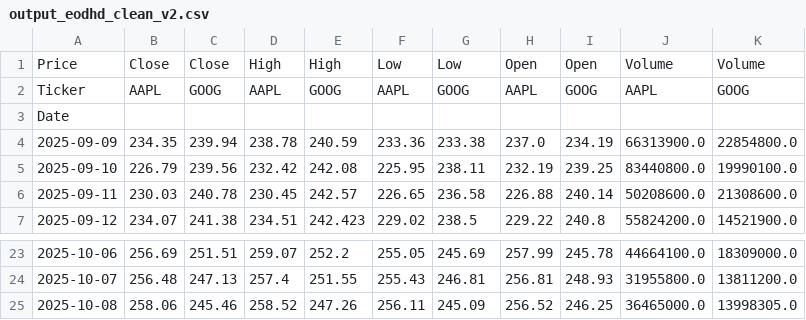
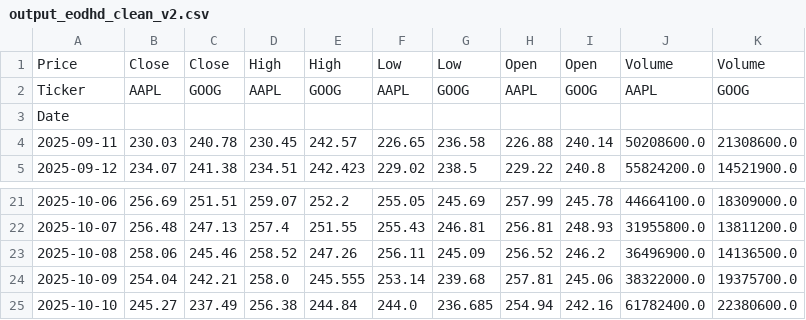
Before and after one commit to piettro/Master-MIAX-Tarea-Bloque1-Introduccion, a CSV file: data/processed/output_eodhd_clean_v2.csv (was src/data/processed/output_eodhd_clean_v2.csv), drawn as a sheet; only a part is shown, gaps mark what is left out.

```diff
--- a/src/data/processed/output_eodhd_clean_v2.csv
+++ b/data/processed/output_eodhd_clean_v2.csv
@@ -3,4 +3,2 @@ Ticker,AAPL,GOOG,AAPL,GOOG,AAPL,GOOG,AAPL,GOOG,AAPL,GOOG
 Date,,,,,,,,,,
-2025-09-09,234.35,239.94,238.78,240.59,233.36,233.38,237.0,234.19,66313900.0,22854800.0
-2025-09-10,226.79,239.56,232.42,242.08,225.95,238.11,232.19,239.25,83440800.0,19990100.0
 2025-09-11,230.03,240.78,230.45,242.57,226.65,236.58,226.88,240.14,50208600.0,21308600.0
@@ -24,2 +22,4 @@ Date,,,,,,,,,,
 2025-10-07,256.48,247.13,257.4,251.55,255.43,246.81,256.81,248.93,31955800.0,13811200.0
-2025-10-08,258.06,245.46,258.52,247.26,256.11,245.09,256.52,246.25,36465000.0,13998305.0
+2025-10-08,258.06,245.46,258.52,247.26,256.11,245.09,256.52,246.2,36496900.0,14136500.0
+2025-10-09,254.04,242.21,258.0,245.555,253.14,239.68,257.81,245.06,38322000.0,19375700.0
+2025-10-10,245.27,237.49,256.38,244.84,244.0,236.685,254.94,242.16,61782400.0,22380600.0
```
Also changed, not shown: 57 other files.
